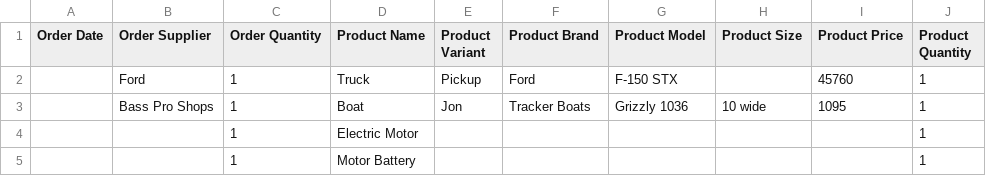
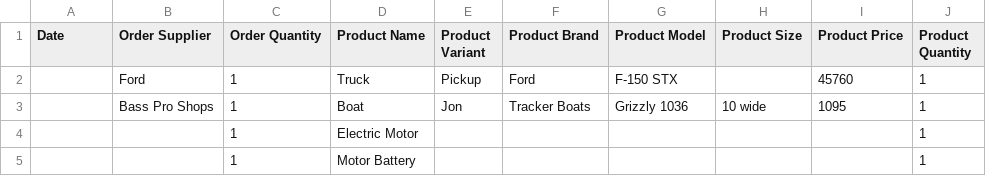
Before and after one commit to pocamsenior/Inventory-Management-System, a CSV file: Data/1.0 CSV/Purchase Orders/2023_Orders.csv, drawn as a sheet; only a part is shown; the diff names each change by its address in the sheet, - before the commit and + after, or states it on an @@ line.

Commit message:
data(csv): update and add *.csv files
- add inventory check log
- modify orders log `order date` column to `date` for ease of appending entry tables in factProductHealth
- add purchase request log

```diff
--- a/Data/1.0 CSV/Purchase Orders/2023_Orders.csv
+++ b/Data/1.0 CSV/Purchase Orders/2023_Orders.csv
-A1: Order Date
+A1: Date
```
Also changed, not shown: Data/1.0 CSV/Purchase Orders/2024_Orders.csv, Data/1.0 CSV/Purchase Orders/2025_Orders.csv, 4 other files.
